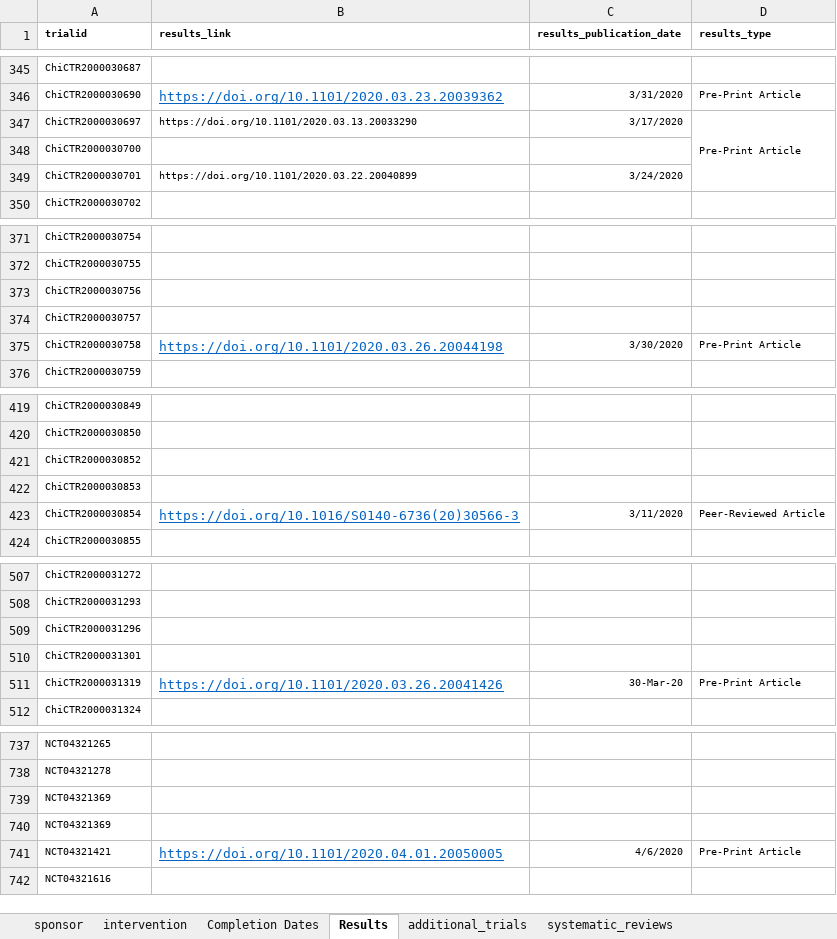
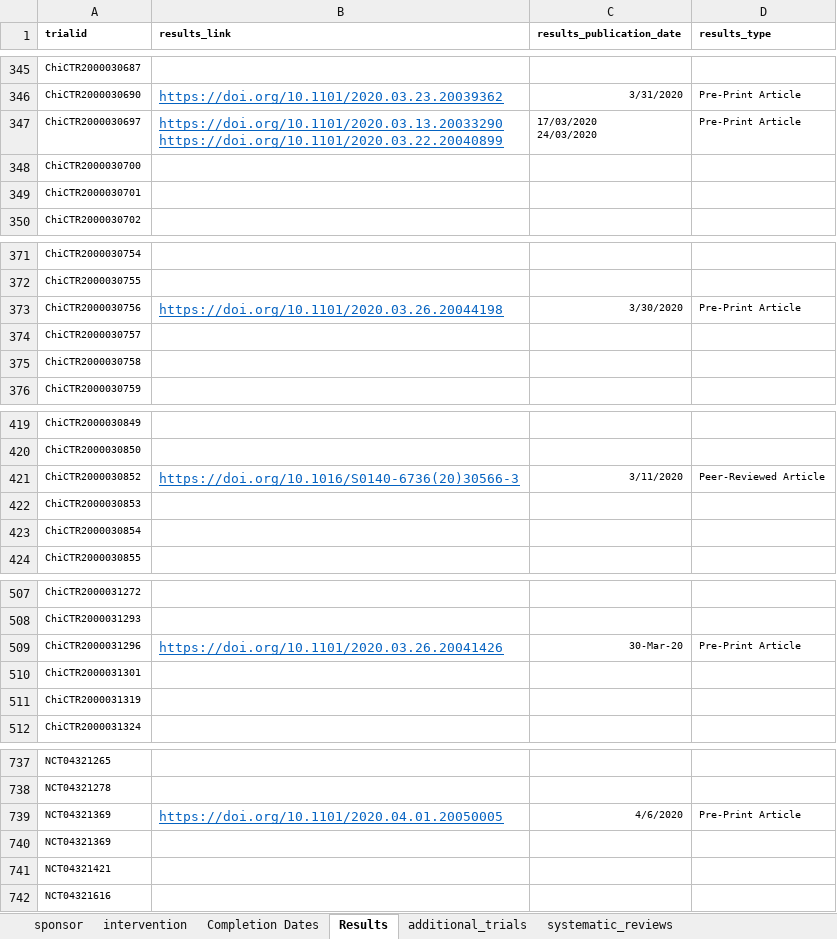
Before and after one commit to ebmdatalab/covid_trials_tracker-covid, an Excel workbook: notebooks/manual_data.xlsx, sheet Results, drawn as a sheet; only a part is shown, gaps mark what is left out; values as stored, in another font and other column widths than the file's, no borders; removed rows and columns are numbered as before the commit, all else as after; ↵ is a line break in a cell; the diff covers the shown part only; the diff names each change by its address in the sheet, - before the commit and + after, or states it on an @@ line.

Commit message:
Fixing results display bug

```diff
--- a/notebooks/manual_data.xlsx (sheet Results)
+++ b/notebooks/manual_data.xlsx (sheet Results)
-B347 (results_link): https://doi.org/10.1101/2020.03.13.20033290
+B347 (results_link): https://doi.org/10.1101/2020.03.13.20033290 ↵ https://doi.org/10.1101/2020.03.22.20040899
@@ B347 underline: off → on, text colour: black → #0563C1, text size: larger @@
-C347 (results_publication_date): 3/17/2020
+C347 (results_publication_date): 17/03/2020 ↵ 24/03/2020
-D347:D349 merged
-B349 (results_link): https://doi.org/10.1101/2020.03.22.20040899
+B349 (results_link): (empty)
-C349 (results_publication_date): 3/24/2020
+C349 (results_publication_date): (empty)
-B373 (results_link): (empty)
+B373 (results_link): https://doi.org/10.1101/2020.03.26.20044198
-C373 (results_publication_date): (empty)
+C373 (results_publication_date): 3/30/2020
-D373 (results_type): (empty)
+D373 (results_type): Pre-Print Article
-B375 (results_link): https://doi.org/10.1101/2020.03.26.20044198
+B375 (results_link): (empty)
-C375 (results_publication_date): 3/30/2020
+C375 (results_publication_date): (empty)
-D375 (results_type): Pre-Print Article
+D375 (results_type): (empty)
-B421 (results_link): (empty)
+B421 (results_link): https://doi.org/10.1016/S0140-6736(20)30566-3
-C421 (results_publication_date): (empty)
+C421 (results_publication_date): 3/11/2020
-D421 (results_type): (empty)
+D421 (results_type): Peer-Reviewed Article
-B423 (results_link): https://doi.org/10.1016/S0140-6736(20)30566-3
+B423 (results_link): (empty)
-C423 (results_publication_date): 3/11/2020
+C423 (results_publication_date): (empty)
-D423 (results_type): Peer-Reviewed Article
+D423 (results_type): (empty)
-B509 (results_link): (empty)
+B509 (results_link): https://doi.org/10.1101/2020.03.26.20041426
-C509 (results_publication_date): (empty)
+C509 (results_publication_date): 30-Mar-20
-D509 (results_type): (empty)
+D509 (results_type): Pre-Print Article
-B511 (results_link): https://doi.org/10.1101/2020.03.26.20041426
+B511 (results_link): (empty)
-C511 (results_publication_date): 30-Mar-20
+C511 (results_publication_date): (empty)
-D511 (results_type): Pre-Print Article
+D511 (results_type): (empty)
+row 739: NCT04321369 | https://doi.org/10.1101/2020.04.01.20050005 | 4/6/2020 | Pre-Print Article
-row 740: NCT04321369
-B741 (results_link): https://doi.org/10.1101/2020.04.01.20050005
+B741 (results_link): (empty)
-C741 (results_publication_date): 4/6/2020
+C741 (results_publication_date): (empty)
-D741 (results_type): Pre-Print Article
+D741 (results_type): (empty)
```
Also changed, not shown: 60 edited cells elsewhere in this sheet, 5 other files.
